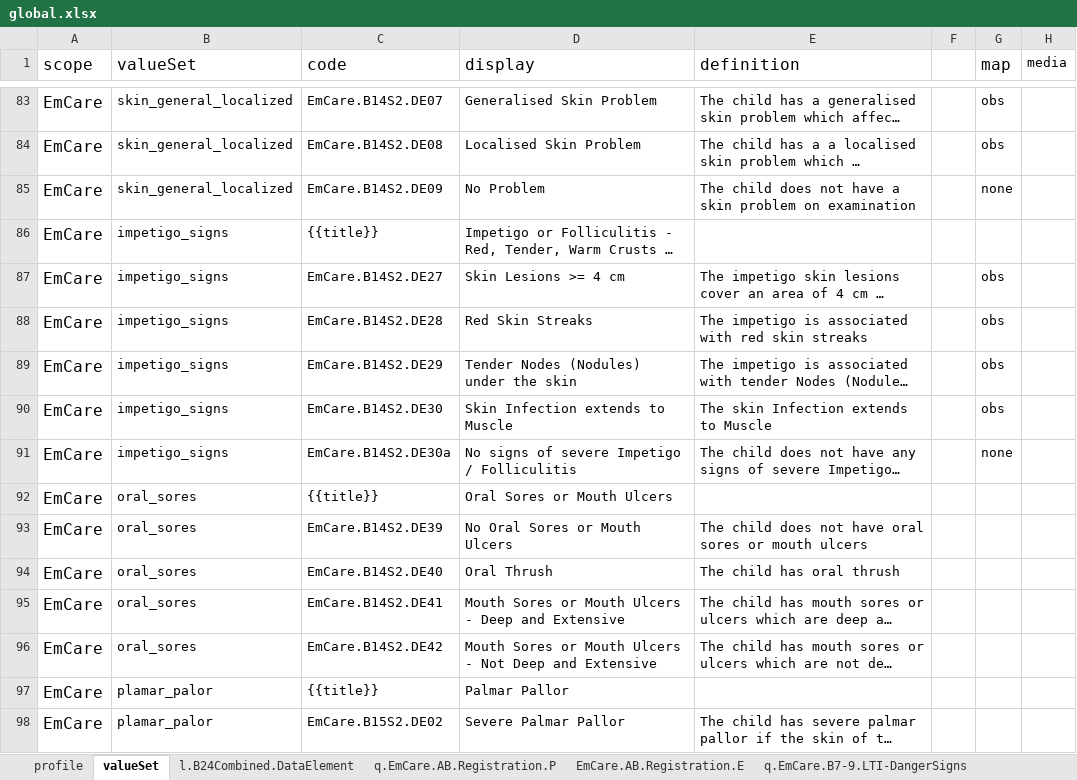
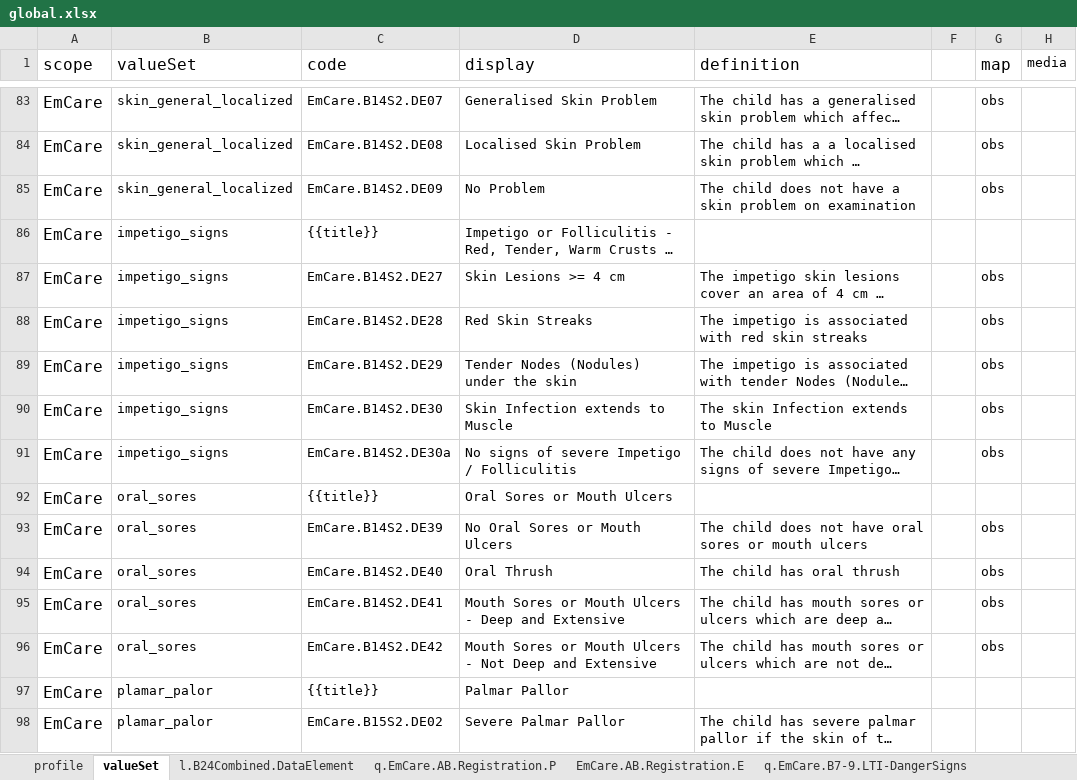
Before and after one commit to SwissTPH/pyfhirsdc, an Excel workbook: global.xlsx, sheet valueSet, drawn as a sheet; only a part is shown, gaps mark what is left out; long unchanged cells end in …; values as stored, in another font and other column widths than the file's, no borders; the diff names each change by its address in the sheet, - before the commit and + after, or states it on an @@ line.

```diff
--- a/global.xlsx (sheet valueSet)
+++ b/global.xlsx (sheet valueSet)
-G85 (map): none
+G85 (map): obs
-G91 (map): none
+G91 (map): obs
-G93:G96 (map): (empty)
+G93:G96 (map): obs
```
Also changed, not shown: sheet q.EmCare.B10-16.Signs.2m.p, sheet q.EmCare.B24.DE01.Respiratory.R.
